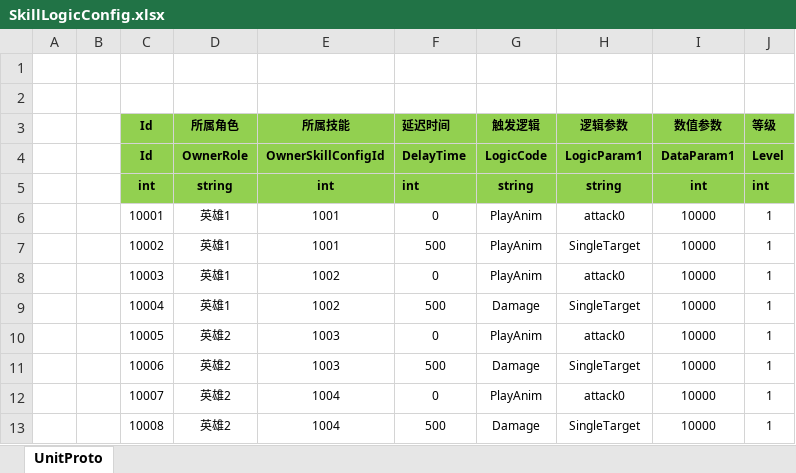
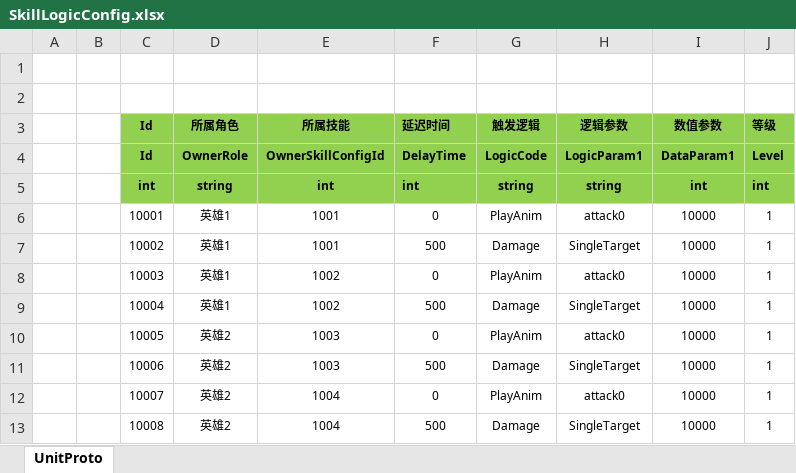
Before and after one commit to haoyuan336/ET-EUI-1, an Excel workbook: Unity/Assets/Config/Excel/SkillLogicConfig.xlsx, sheet UnitProto, drawn as a sheet; only a part is shown; values as stored, in another font and other column widths than the file's, no borders; the diff names each change by its address in the sheet, - before the commit and + after, or states it on an @@ line.

```diff
--- a/Unity/Assets/Config/Excel/SkillLogicConfig.xlsx (sheet UnitProto)
+++ b/Unity/Assets/Config/Excel/SkillLogicConfig.xlsx (sheet UnitProto)
-G7 (触发逻辑): PlayAnim
+G7 (触发逻辑): Damage
```
Also changed, not shown: 37 other files.
